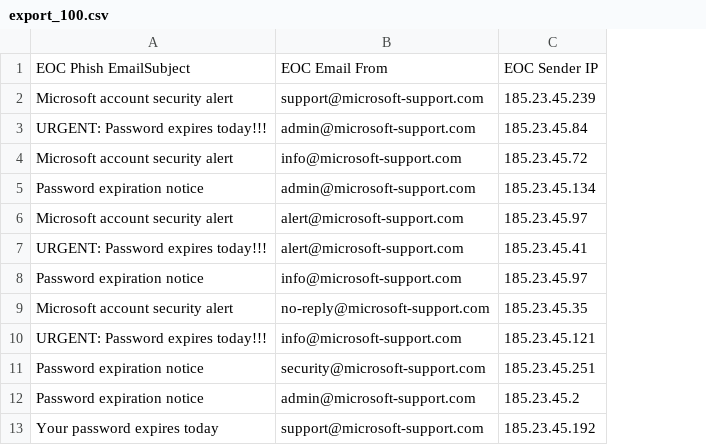
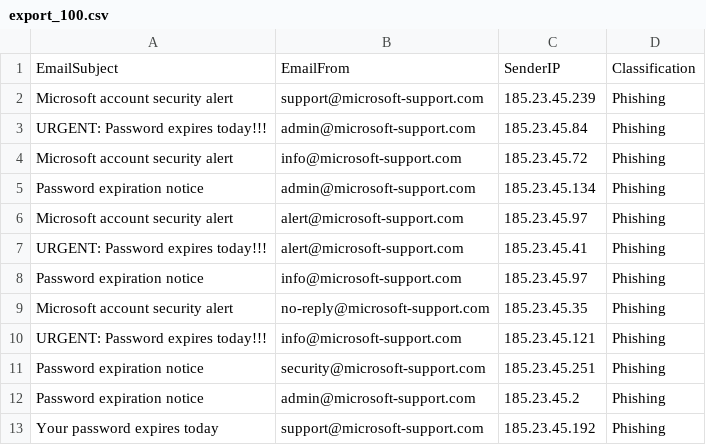
Before and after one commit to dtsakmakis/phishing_campaign_scoring, a CSV file: export_100.csv, drawn as a sheet; only a part is shown; removed rows and columns are numbered as before the commit, all else as after; the diff names each change by its address in the sheet, - before the commit and + after, or states it on an @@ line.

Commit message:
Update export_100.csv

```diff
--- a/export_100.csv
+++ b/export_100.csv
+column D, rows 2-13: all Phishing
-row 1: EOC Phish EmailSubject | EOC Email From | EOC Sender IP
+row 1: EmailSubject | EmailFrom | SenderΙP | Classification
```
